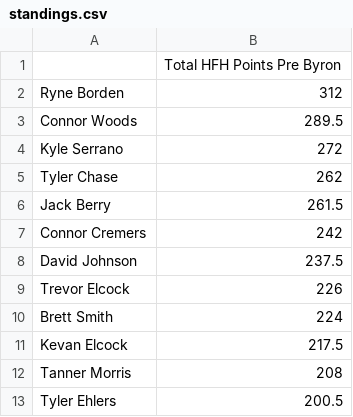
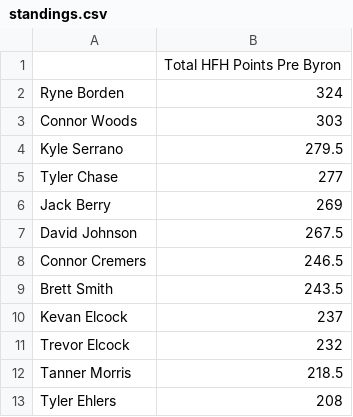
Before and after one commit to 09tannerm/HFH-Golf-Draft, a CSV file: public/standings.csv, drawn as a sheet.

```diff
--- a/public/standings.csv
+++ b/public/standings.csv
@@ -1,13 +1,13 @@
 ,Total HFH Points Pre Byron
-Ryne Borden,312
-Connor Woods,289.5
-Kyle Serrano,272
-Tyler Chase,262
-Jack Berry,261.5
-Connor Cremers,242
-David Johnson,237.5
-Trevor Elcock,226
-Brett Smith,224
-Kevan Elcock,217.5
-Tanner Morris,208
-Tyler Ehlers,200.5
+Ryne Borden,324
+Connor Woods,303
+Kyle Serrano,279.5
+Tyler Chase,277
+Jack Berry,269
+David Johnson,267.5
+Connor Cremers,246.5
+Brett Smith,243.5
+Kevan Elcock,237
+Trevor Elcock,232
+Tanner Morris,218.5
+Tyler Ehlers,208
```
Also changed, not shown: public/golfer_field.csv, 1 other file.
